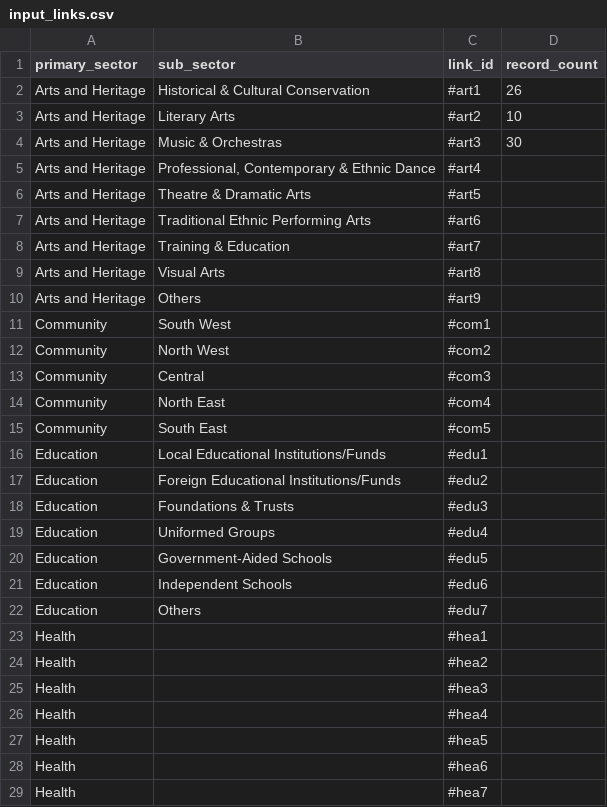
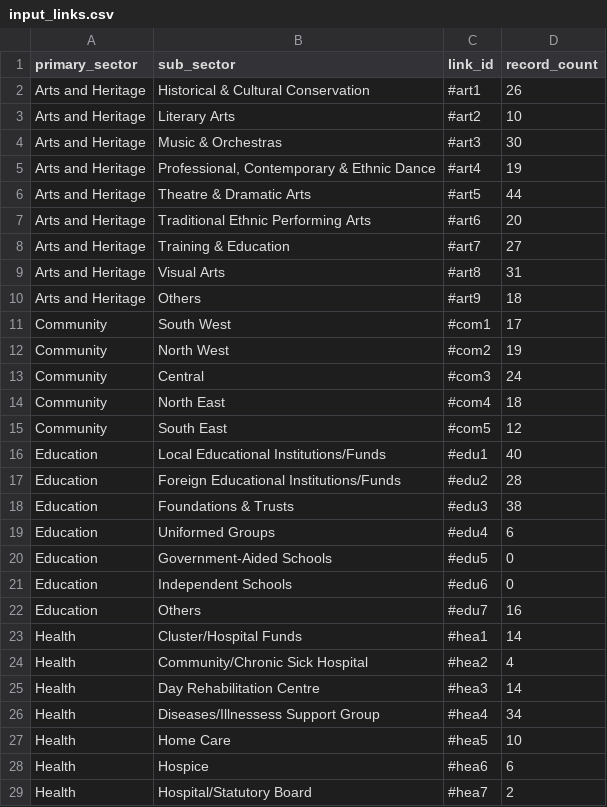
Before and after one commit to nakamura41/charity_scraper_js, a CSV file: data/input_links.csv, drawn as a sheet; only a part is shown; the diff covers the shown part only.

```diff
--- a/data/input_links.csv
+++ b/data/input_links.csv
@@ -4,26 +4,26 @@ Arts and Heritage,Literary Arts,#art2,10
 Arts and Heritage,Music & Orchestras,#art3,30
-Arts and Heritage,"Professional, Contemporary & Ethnic Dance",#art4,
-Arts and Heritage,Theatre & Dramatic Arts,#art5,
-Arts and Heritage,Traditional Ethnic Performing Arts,#art6,
-Arts and Heritage,Training & Education,#art7,
-Arts and Heritage,Visual Arts,#art8,
-Arts and Heritage,Others,#art9,
-Community,South West,#com1,
-Community,North West,#com2,
-Community,Central,#com3,
-Community,North East,#com4,
-Community,South East,#com5,
-Education,Local Educational Institutions/Funds,#edu1,
-Education,Foreign Educational Institutions/Funds,#edu2,
-Education,Foundations & Trusts,#edu3,
-Education,Uniformed Groups,#edu4,
-Education,Government-Aided Schools,#edu5,
-Education,Independent Schools,#edu6,
-Education,Others,#edu7,
-Health,,#hea1,
-Health,,#hea2,
-Health,,#hea3,
-Health,,#hea4,
-Health,,#hea5,
-Health,,#hea6,
-Health,,#hea7,
+Arts and Heritage,"Professional, Contemporary & Ethnic Dance",#art4,19
+Arts and Heritage,Theatre & Dramatic Arts,#art5,44
+Arts and Heritage,Traditional Ethnic Performing Arts,#art6,20
+Arts and Heritage,Training & Education,#art7,27
+Arts and Heritage,Visual Arts,#art8,31
+Arts and Heritage,Others,#art9,18
+Community,South West,#com1,17
+Community,North West,#com2,19
+Community,Central,#com3,24
+Community,North East,#com4,18
+Community,South East,#com5,12
+Education,Local Educational Institutions/Funds,#edu1,40
+Education,Foreign Educational Institutions/Funds,#edu2,28
+Education,Foundations & Trusts,#edu3,38
+Education,Uniformed Groups,#edu4,6
+Education,Government-Aided Schools,#edu5,0
+Education,Independent Schools,#edu6,0
+Education,Others,#edu7,16
+Health,Cluster/Hospital Funds,#hea1,14
+Health,Community/Chronic Sick Hospital,#hea2,4
+Health,Day Rehabilitation Centre,#hea3,14
+Health,Diseases/Illnessess Support Group,#hea4,34
+Health,Home Care,#hea5,10
+Health,Hospice,#hea6,6
+Health,Hospital/Statutory Board,#hea7,2
```
Also changed, not shown: 28 added rows and 15 edited cells elsewhere in this file, 4 other files.
